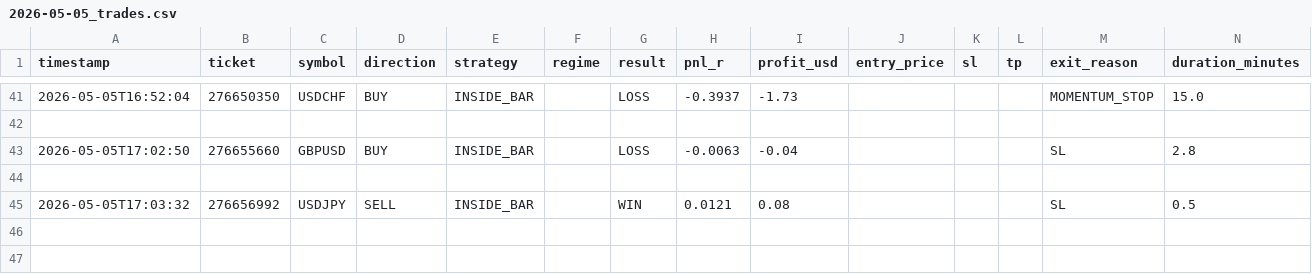
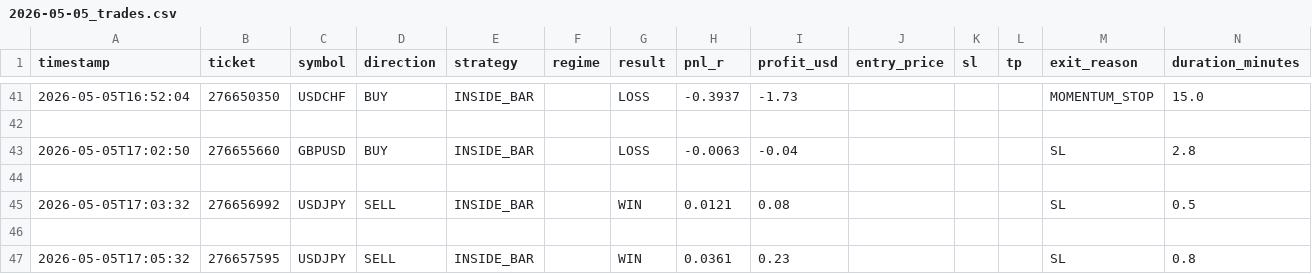
Before and after one commit to arsiqty9/aish-logs, a CSV file: 2026-05-05_trades.csv, drawn as a sheet; only a part is shown, gaps mark what is left out; rows hold the shown columns only; the diff names each change by its address in the sheet, - before the commit and + after, or states it on an @@ line.

```diff
--- a/2026-05-05_trades.csv
+++ b/2026-05-05_trades.csv
+row 46: (empty)
+row 47: 2026-05-05T17:05:32 | 276657595 | USDJPY | SELL | INSIDE_BAR |  | WIN | 0.0361 | 0.23 |  |  |  | SL | 0.8
```
Also changed, not shown: all_trades.csv, 3 other files.
